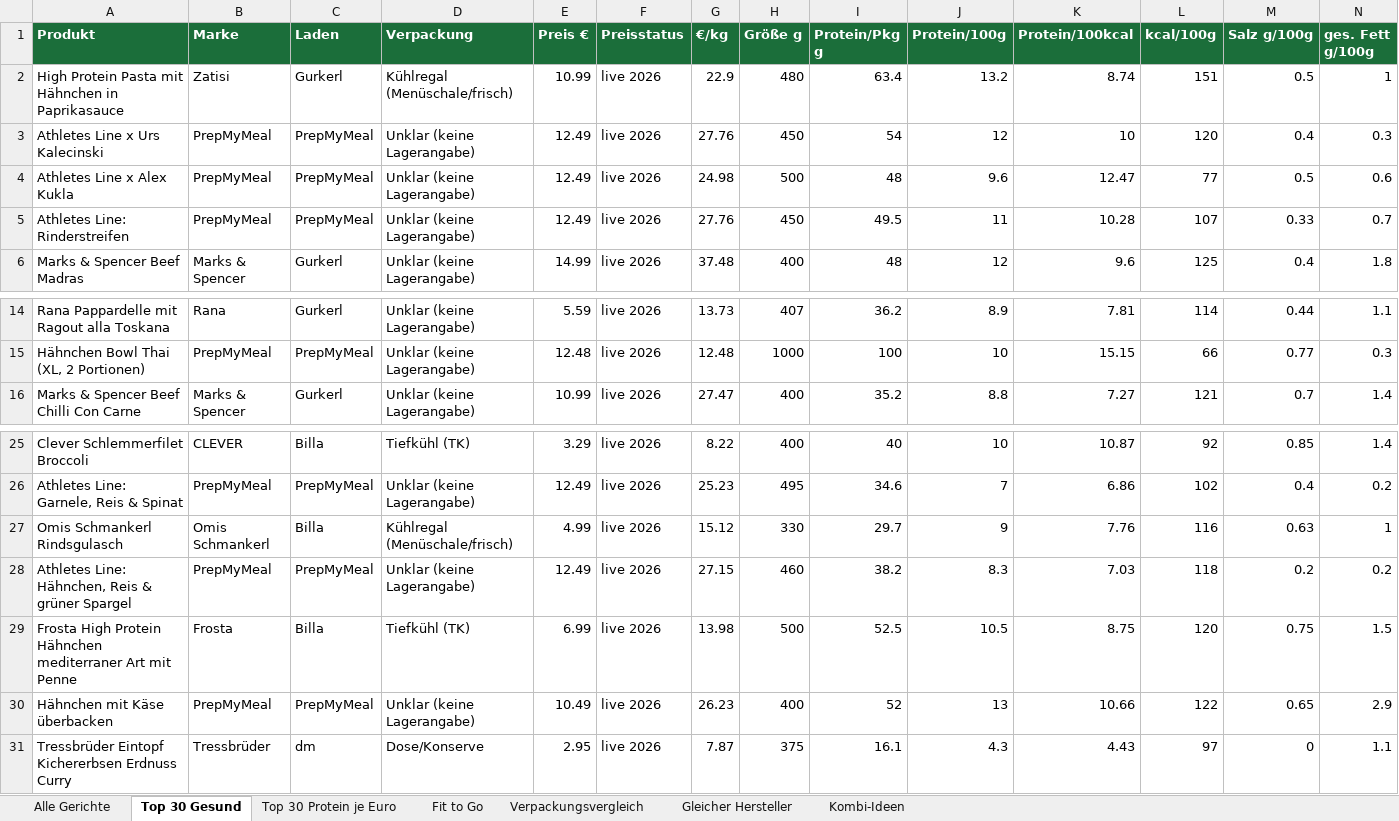
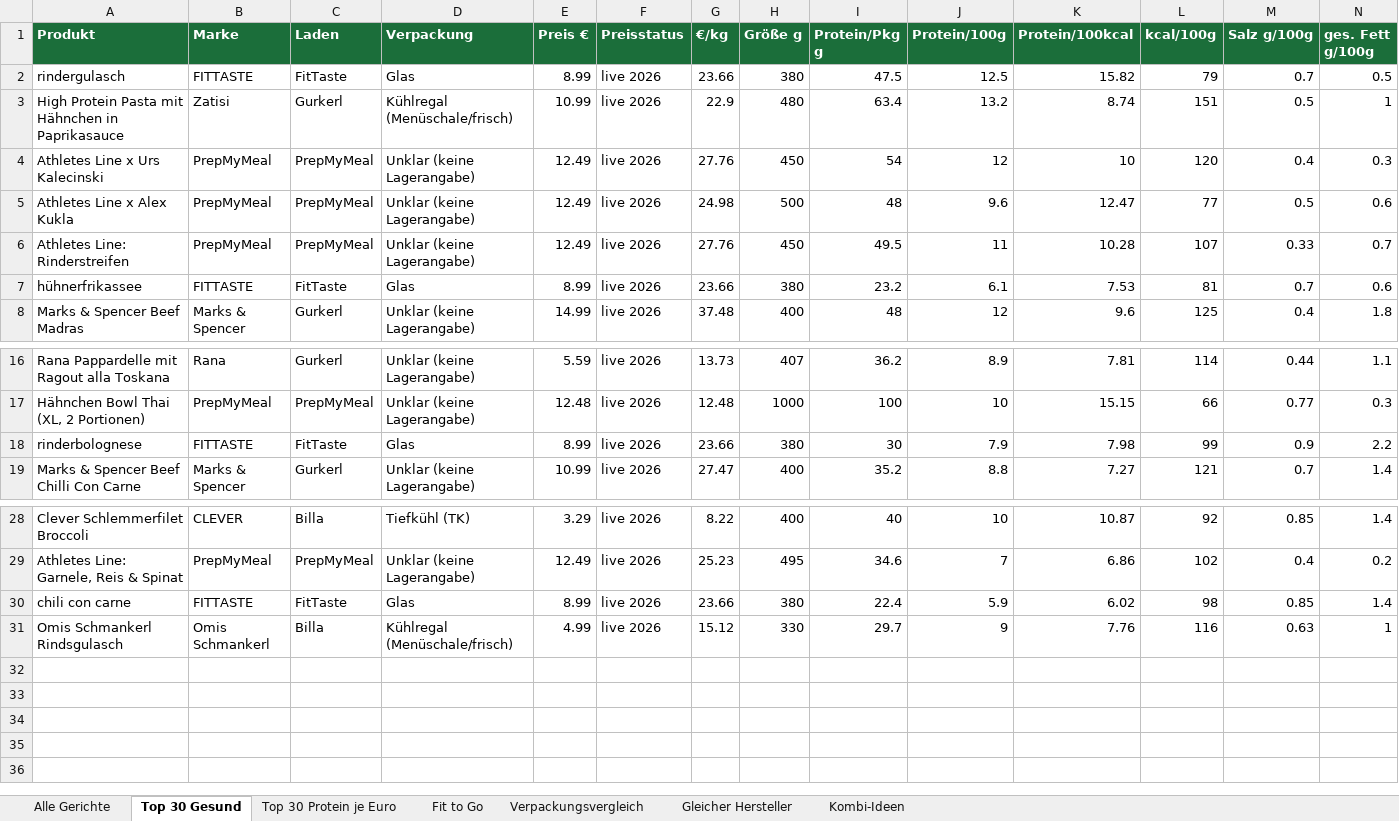
Before and after one commit to servas-ai/fertiggerichte-daten, an Excel workbook: fertiggerichte.xlsx, sheet Top 30 Gesund, drawn as a sheet; only a part is shown, gaps mark what is left out; values as stored, in another font and other column widths than the file's, no borders; removed rows and columns are numbered as before the commit, all else as after; rows hold the shown columns only; the diff names each change by its address in the sheet, - before the commit and + after, or states it on an @@ line.

```diff
--- a/fertiggerichte.xlsx (sheet Top 30 Gesund)
+++ b/fertiggerichte.xlsx (sheet Top 30 Gesund)
+row 2: rindergulasch | FITTASTE | FitTaste | Glas | 8.99 | live 2026 | 23.66 | 380 | 47.5 | 12.5 | 15.82 | 79 | 0.7 | 0.5
+row 7: hühnerfrikassee | FITTASTE | FitTaste | Glas | 8.99 | live 2026 | 23.66 | 380 | 23.2 | 6.1 | 7.53 | 81 | 0.7 | 0.6
+row 18: rinderbolognese | FITTASTE | FitTaste | Glas | 8.99 | live 2026 | 23.66 | 380 | 30 | 7.9 | 7.98 | 99 | 0.9 | 2.2
+row 30: chili con carne | FITTASTE | FitTaste | Glas | 8.99 | live 2026 | 23.66 | 380 | 22.4 | 5.9 | 6.02 | 98 | 0.85 | 1.4
-row 28: Athletes Line: Hähnchen, Reis & grüner Spargel | PrepMyMeal | PrepMyMeal | Unklar (keine Lagerangabe) | 12.49 | live 2026 | 27.15 | 460 | 38.2 | 8.3 | 7.03 | 118 | 0.2 | 0.2
-row 29: Frosta High Protein Hähnchen mediterraner Art mit Penne | Frosta | Billa | Tiefkühl (TK) | 6.99 | live 2026 | 13.98 | 500 | 52.5 | 10.5 | 8.75 | 120 | 0.75 | 1.5
-row 30: Hähnchen mit Käse überbacken | PrepMyMeal | PrepMyMeal | Unklar (keine Lagerangabe) | 10.49 | live 2026 | 26.23 | 400 | 52 | 13 | 10.66 | 122 | 0.65 | 2.9
-row 31: Tressbrüder Eintopf Kichererbsen Erdnuss Curry | Tressbrüder | dm | Dose/Konserve | 2.95 | live 2026 | 7.87 | 375 | 16.1 | 4.3 | 4.43 | 97 | 0 | 1.1
```
Also changed, not shown: sheet Alle Gerichte, sheet Fit to Go, sheet Kombi-Ideen, sheet Verpackungsvergleich, 18 other files.
